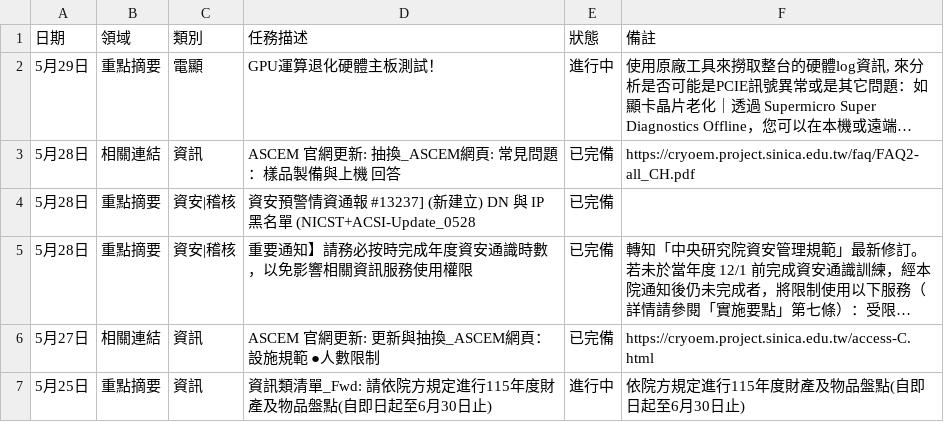
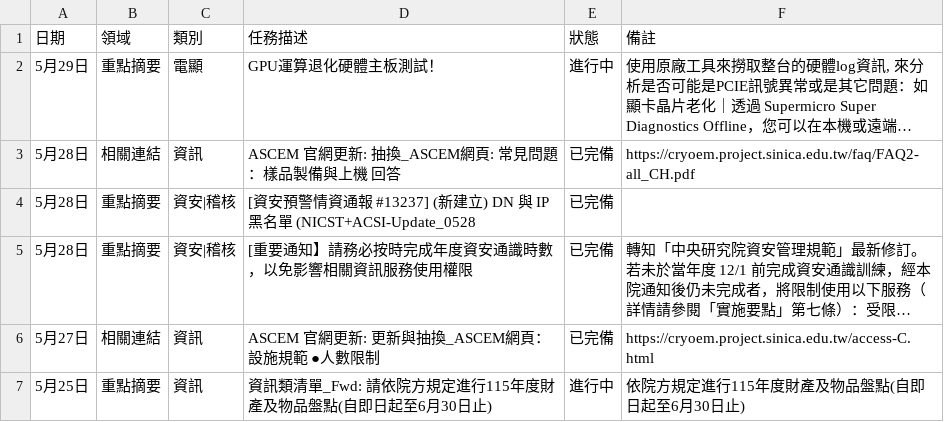
Before and after one commit to meokchen/ASCEM_Weekly_Report, a CSV file: work_log.csv, drawn as a sheet; long unchanged cells end in …; the diff names each change by its address in the sheet, - before the commit and + after, or states it on an @@ line.

Commit message:
更新工作日誌：5/25~5/29

```diff
--- a/work_log.csv
+++ b/work_log.csv
-D4 (任務描述): 資安預警…
+D4 (任務描述): [資安預警…
-D5 (任務描述): 重要通知】請務必按時完成年度資安通識時數，以免影響相關資訊服務使用權限
+D5 (任務描述): [重要通知】請務必按時完成年度資安通識時數，以免影響相關資訊服務使用權限
```
